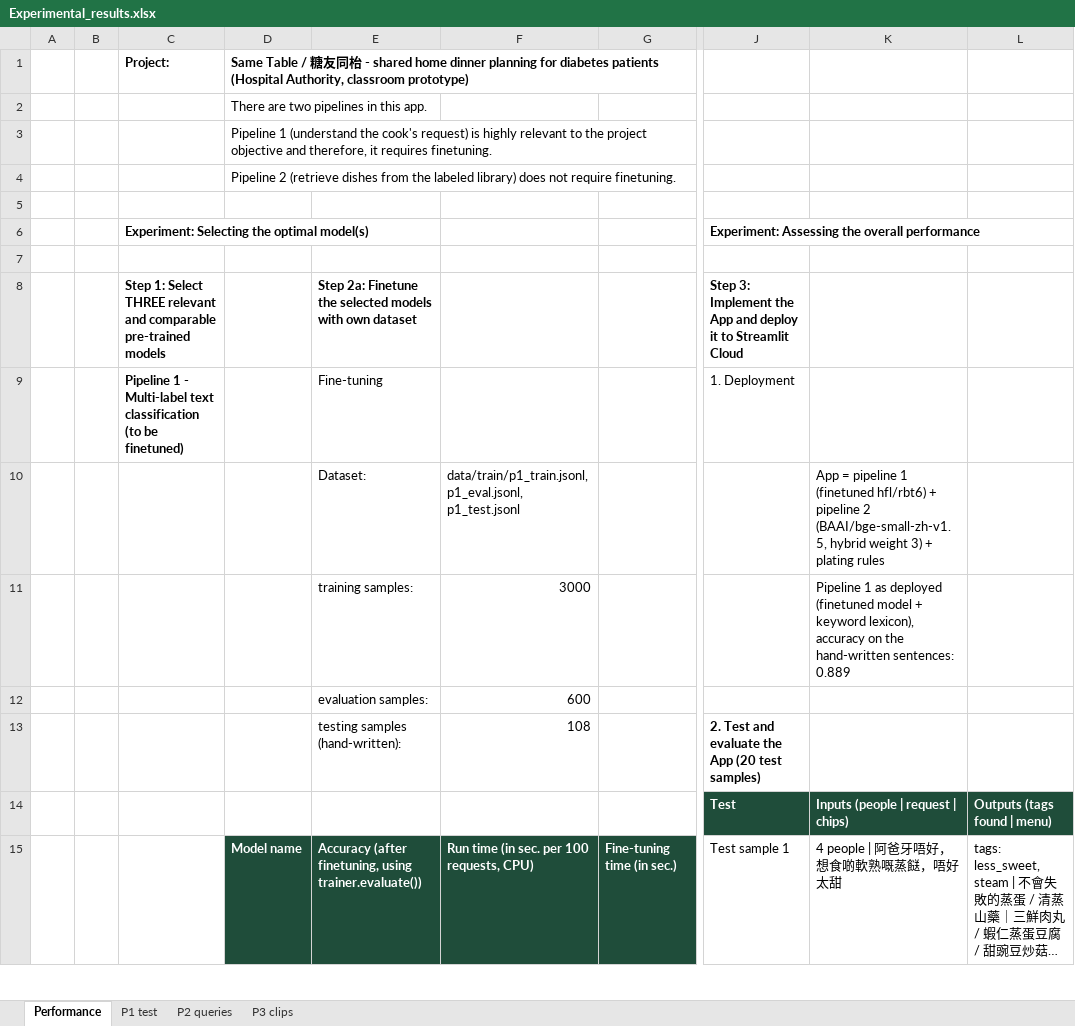
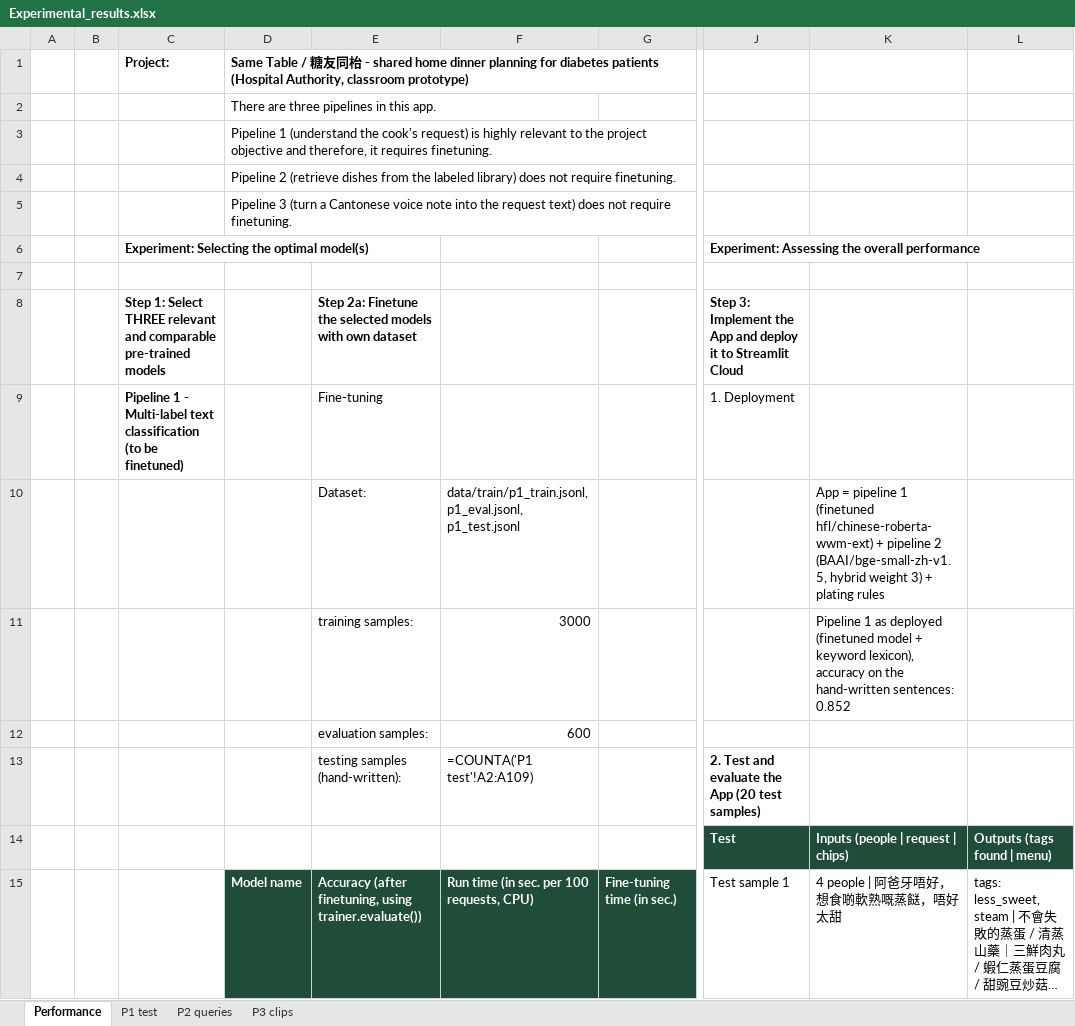
Before and after one commit to Tannedfish/same-table, an Excel workbook: artifacts/Experimental_results.xlsx, sheet Performance, drawn as a sheet; only a part is shown, gaps mark what is left out; long unchanged cells end in …; values as stored, in another font and other column widths than the file's, no borders; formulas without a stored value are shown as written; the diff covers the shown part only; the diff names each change by its address in the sheet, - before the commit and + after, or states it on an @@ line.

```diff
--- a/artifacts/Experimental_results.xlsx (sheet Performance)
+++ b/artifacts/Experimental_results.xlsx (sheet Performance)
-D2: There are two pipelines in this app.
+D2: There are three pipelines in this app.
-D5: (empty)
+D5: Pipeline 3 (turn a Cantonese voice note into the request text) does not require finetuning.
-K10: …1 (finetuned hfl/rbt6) + pipeline…
+K10: …1 (finetuned hfl/chinese-roberta-wwm-ext) + pipeline…
-K11: …hand-written sentences: 0.889
+K11: …hand-written sentences: 0.852
-F13: 108
+F13: =COUNTA('P1 test'!A2:A109)
```
Also changed, not shown: 48 edited cells and cell formats elsewhere in this sheet, sheet P1 test, sheet P3 clips, 6 other files.
